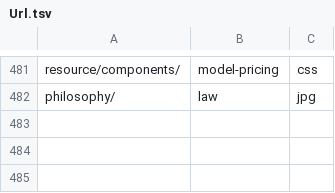
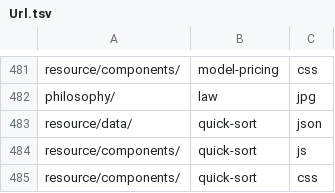
Before and after one commit to ujnotes/web-site, a TSV file: Config/Url.tsv, drawn as a sheet; only a part is shown, gaps mark what is left out.

```diff
--- a/Config/Url.tsv
+++ b/Config/Url.tsv
@@ -482 +482,4 @@ resource/components/	model-pricing	css
 philosophy/	law	jpg
+resource/data/	quick-sort	json
+resource/components/	quick-sort	js
+resource/components/	quick-sort	css
```
Also changed, not shown: Config/ID.tsv, Config/ID_hi.tsv, 6 other files.
